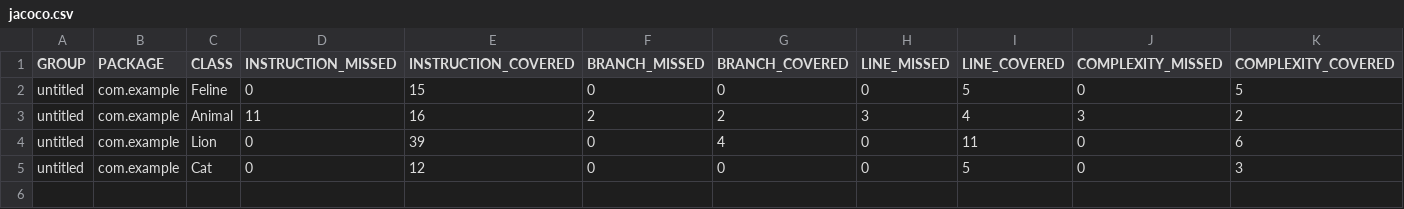
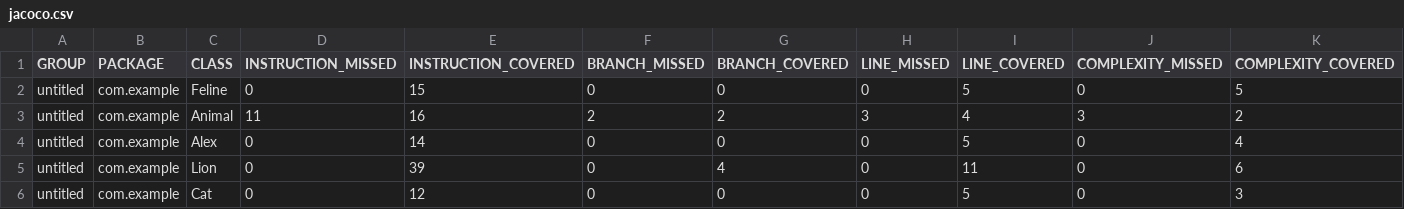
Before and after one commit to ChihiroOgino-RUS/qa_java, a CSV file: target/site/jacoco/jacoco.csv, drawn as a sheet; only a part is shown; rows hold the shown columns only; the diff names each change by its address in the sheet, - before the commit and + after, or states it on an @@ line.

Commit message:
Добавила класс Alex и покрыла его тестами

```diff
--- a/target/site/jacoco/jacoco.csv
+++ b/target/site/jacoco/jacoco.csv
+row 4: untitled | com.example | Alex | 0 | 14 | 0 | 0 | 0 | 5 | 0 | 4
```
Also changed, not shown: 9 other files.
